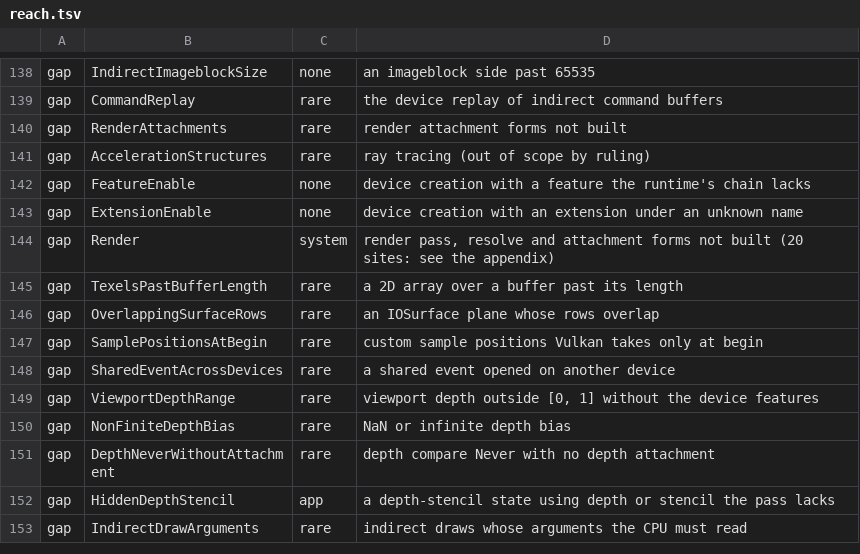
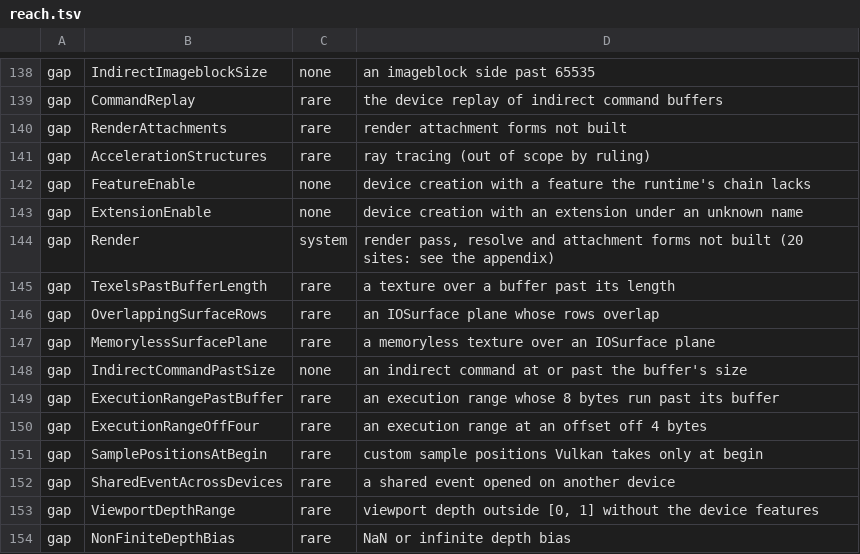
Before and after one commit to YahiaAngelo/metal2vulkan, a TSV file: scripts/refusal-surface/reach.tsv, drawn as a sheet; only a part is shown, gaps mark what is left out; the shorter side is filled out with more unchanged rows.

Commit message:
Move the four refusals plain Metal takes out of Error::Invalid
The steps this packet landed as, in order:
- Hold the off-four execution range to an offset inside its buffer

Content: the tree of `development` at 15b0982f8c, unchanged.

```diff
--- a/scripts/refusal-surface/reach.tsv
+++ b/scripts/refusal-surface/reach.tsv
@@ -144,4 +144,8 @@ gap	ExtensionEnable	none	device creation with an extension under an unknown name
 gap	Render	system	render pass, resolve and attachment forms not built (20 sites: see the appendix)
-gap	TexelsPastBufferLength	rare	a 2D array over a buffer past its length
+gap	TexelsPastBufferLength	rare	a texture over a buffer past its length
 gap	OverlappingSurfaceRows	rare	an IOSurface plane whose rows overlap
+gap	MemorylessSurfacePlane	rare	a memoryless texture over an IOSurface plane
+gap	IndirectCommandPastSize	none	an indirect command at or past the buffer's size
+gap	ExecutionRangePastBuffer	rare	an execution range whose 8 bytes run past its buffer
+gap	ExecutionRangeOffFour	rare	an execution range at an offset off 4 bytes
 gap	SamplePositionsAtBegin	rare	custom sample positions Vulkan takes only at begin
```
Also changed, not shown: 17 other files.
